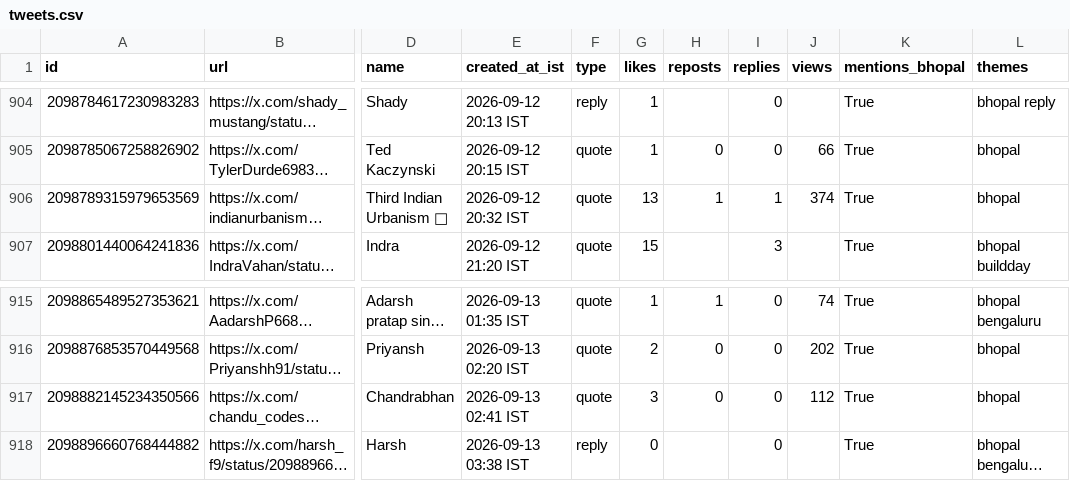
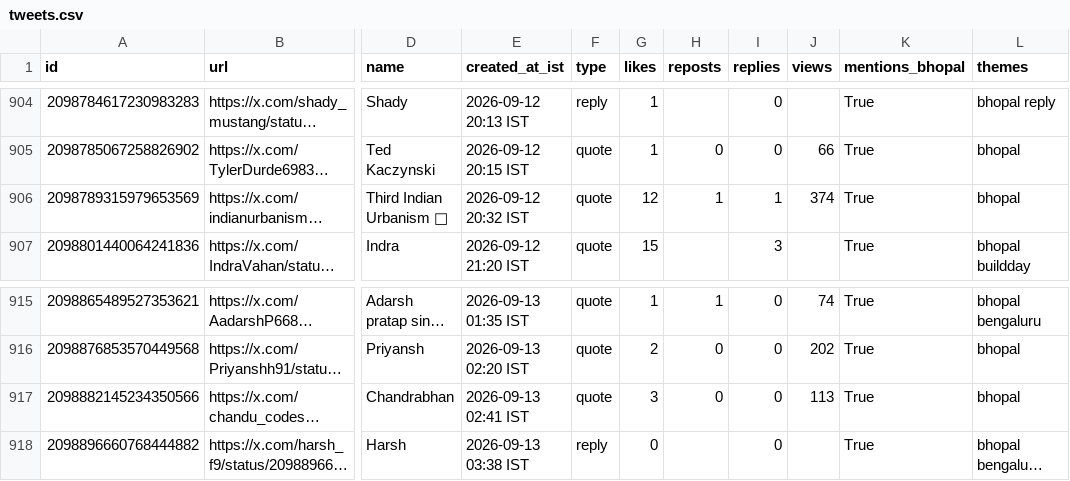
Before and after one commit to Vishal4742/claude-community-bhopal, a CSV file: blog/fable-5-1-build-days-bhopal/tweets.csv, drawn as a sheet; only a part is shown, gaps mark what is left out; long unchanged cells end in …; the diff covers the shown part only; the diff names each change by its address in the sheet, - before the commit and + after, or states it on an @@ line.

```diff
--- a/blog/fable-5-1-build-days-bhopal/tweets.csv
+++ b/blog/fable-5-1-build-days-bhopal/tweets.csv
-G906 (likes): 13
+G906 (likes): 12
-J917 (views): 112
+J917 (views): 113
```
Also changed, not shown: 5 edited cells elsewhere in this file, 2 other files.
